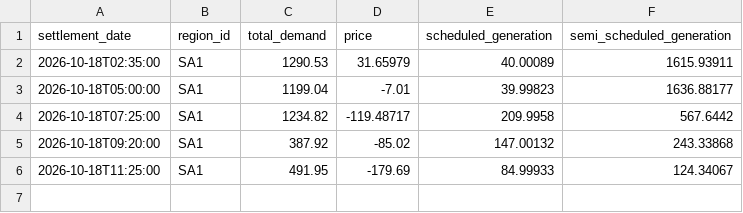
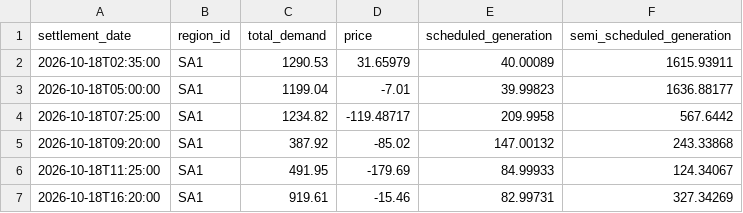
Before and after one commit to arno0b/forecast-platform, a CSV file: data/sa1/2026-10-18.csv, drawn as a sheet; the diff names each change by its address in the sheet, - before the commit and + after, or states it on an @@ line.

```diff
--- a/data/sa1/2026-10-18.csv
+++ b/data/sa1/2026-10-18.csv
+row 7: 2026-10-18T16:20:00 | SA1 | 919.61 | -15.46 | 82.99731 | 327.34269
```
Also changed, not shown: data/nsw1/2026-10-18.csv, data/qld1/2026-10-18.csv, 2 other files.
